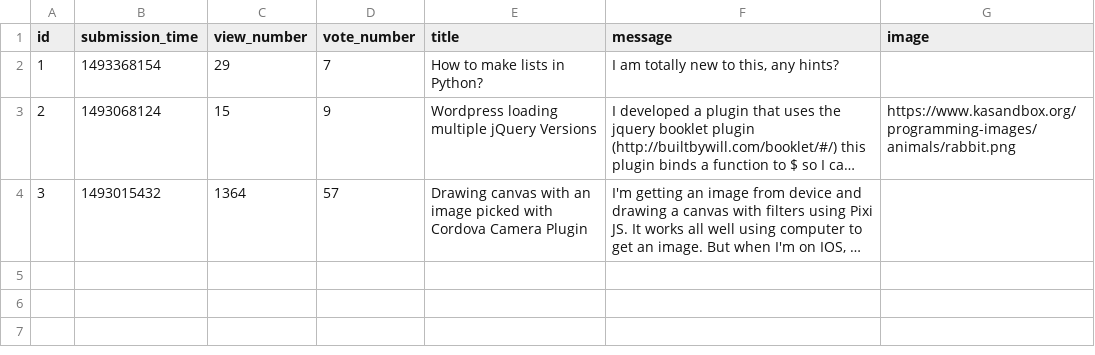
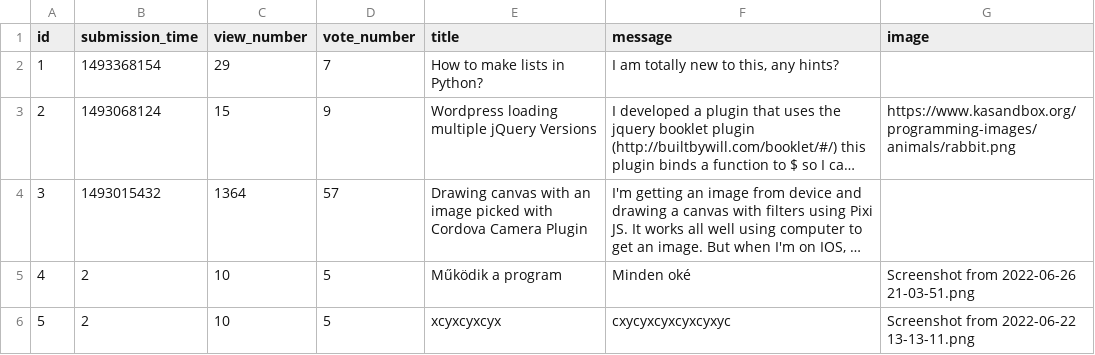
Before and after one commit to CodecoolGlobal/ask-mate-3-python-juhaszszabolcs90, a CSV file: sample_data/question.csv, drawn as a sheet; long unchanged cells end in …; the diff names each change by its address in the sheet, - before the commit and + after, or states it on an @@ line.

Commit message:
add_question.html is fixed (image file from computer) the route is fixed in server.py

```diff
--- a/sample_data/question.csv
+++ b/sample_data/question.csv
+row 5: 4 | 2 | 10 | 5 | Működik a program | Minden oké | Screenshot from 2022-06-26 21-03-51.png
+row 6: 5 | 2 | 10 | 5 | xcyxcyxcyx | cxycyxcyxcyxcyxyc | Screenshot from 2022-06-22 13-13-11.png
```
Also changed, not shown: 5 other files.
